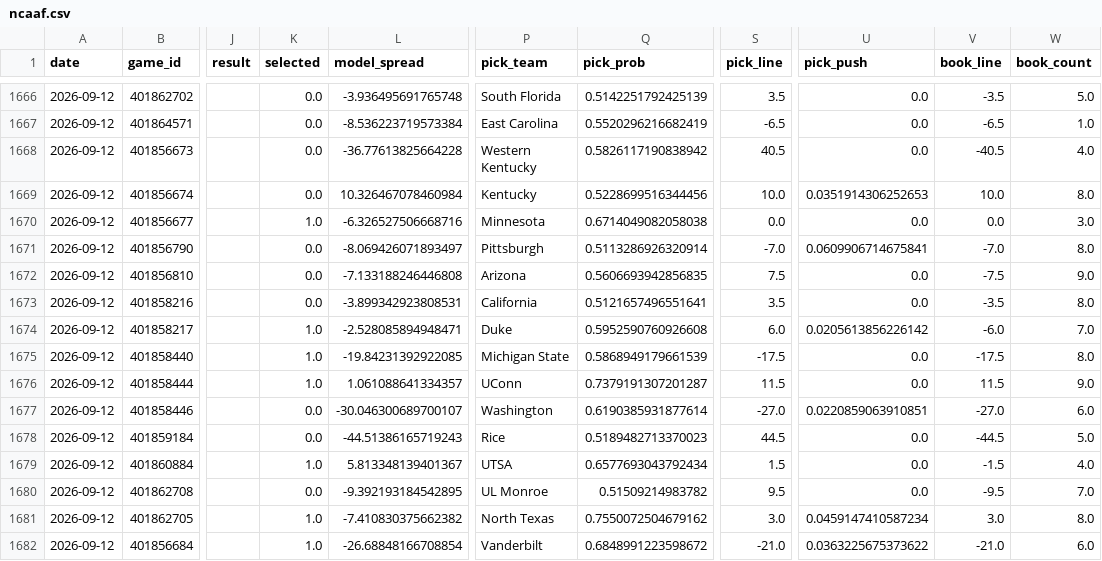
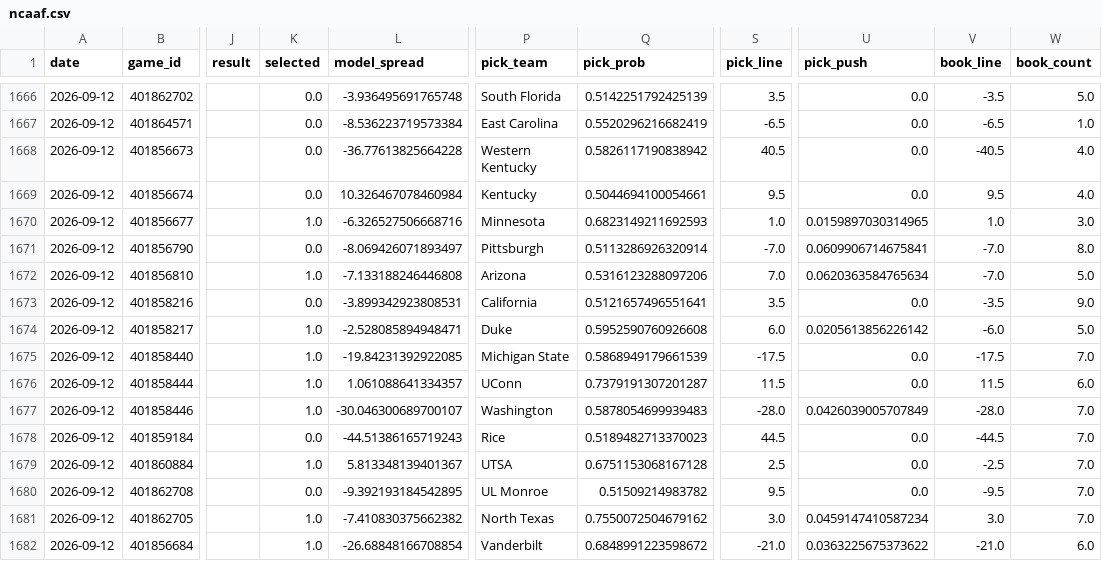
Before and after one commit to azcal/forecasting-lab, a CSV file: data/ncaaf.csv, drawn as a sheet; only a part is shown, gaps mark what is left out; the diff covers the shown part only; the diff names each change by its address in the sheet, - before the commit and + after, or states it on an @@ line.

Commit message:
dashboard data 2026-09-12

```diff
--- a/data/ncaaf.csv
+++ b/data/ncaaf.csv
-Q1669 (pick_prob): 0.5228699516344456
+Q1669 (pick_prob): 0.5044694100054661
-S1669 (pick_line): 10.0
+S1669 (pick_line): 9.5
-U1669 (pick_push): 0.0351914306252653
+U1669 (pick_push): 0.0
-V1669 (book_line): 10.0
+V1669 (book_line): 9.5
-W1669 (book_count): 8.0
+W1669 (book_count): 4.0
-Q1670 (pick_prob): 0.6714049082058038
+Q1670 (pick_prob): 0.6823149211692593
-S1670 (pick_line): 0.0
+S1670 (pick_line): 1.0
-U1670 (pick_push): 0.0
+U1670 (pick_push): 0.0159897030314965
-V1670 (book_line): 0.0
+V1670 (book_line): 1.0
-K1672 (selected): 0.0
+K1672 (selected): 1.0
-Q1672 (pick_prob): 0.5606693942856835
+Q1672 (pick_prob): 0.5316123288097206
-S1672 (pick_line): 7.5
+S1672 (pick_line): 7.0
-U1672 (pick_push): 0.0
+U1672 (pick_push): 0.0620363584765634
-V1672 (book_line): -7.5
+V1672 (book_line): -7.0
-W1672 (book_count): 9.0
+W1672 (book_count): 5.0
-W1673 (book_count): 8.0
+W1673 (book_count): 9.0
-W1674 (book_count): 7.0
+W1674 (book_count): 5.0
-W1675 (book_count): 8.0
+W1675 (book_count): 7.0
-W1676 (book_count): 9.0
+W1676 (book_count): 6.0
-K1677 (selected): 0.0
+K1677 (selected): 1.0
-Q1677 (pick_prob): 0.6190385931877614
+Q1677 (pick_prob): 0.5878054699939483
-S1677 (pick_line): -27.0
+S1677 (pick_line): -28.0
-U1677 (pick_push): 0.0220859063910851
+U1677 (pick_push): 0.0426039005707849
-V1677 (book_line): -27.0
+V1677 (book_line): -28.0
-W1677 (book_count): 6.0
+W1677 (book_count): 7.0
-W1678 (book_count): 5.0
+W1678 (book_count): 7.0
-Q1679 (pick_prob): 0.6577693043792434
+Q1679 (pick_prob): 0.6751153068167128
-S1679 (pick_line): 1.5
+S1679 (pick_line): 2.5
-V1679 (book_line): -1.5
+V1679 (book_line): -2.5
-W1679 (book_count): 4.0
+W1679 (book_count): 7.0
-W1681 (book_count): 8.0
+W1681 (book_count): 7.0
```
Also changed, not shown: 2 added rows and 52 edited cells elsewhere in this file, data/nfl.csv, data/picks.csv, 1 other file.
